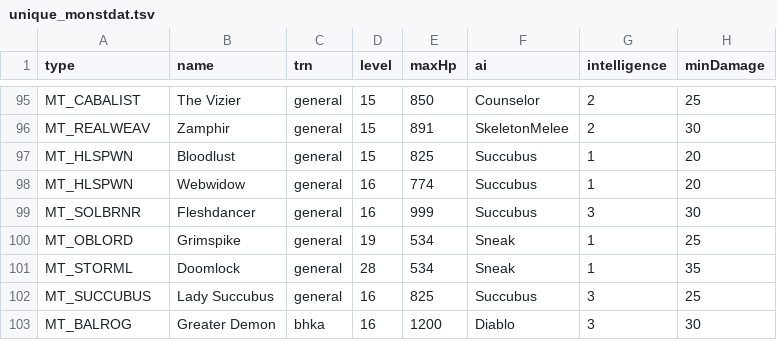
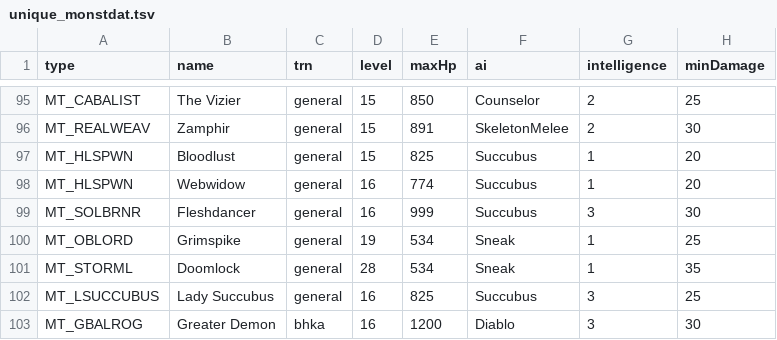
Before and after one commit to mrBigHub/DevilutionX, a TSV file: assets/txtdata/monsters/unique_monstdat.tsv, drawn as a sheet; only a part is shown, gaps mark what is left out; the diff names each change by its address in the sheet, - before the commit and + after, or states it on an @@ line.

```diff
--- a/assets/txtdata/monsters/unique_monstdat.tsv
+++ b/assets/txtdata/monsters/unique_monstdat.tsv
-A102 (type): MT_SUCCUBUS
+A102 (type): MT_LSUCCUBUS
-A103 (type): MT_BALROG
+A103 (type): MT_GBALROG
```
Also changed, not shown: assets/txtdata/monsters/monstdat.tsv.
